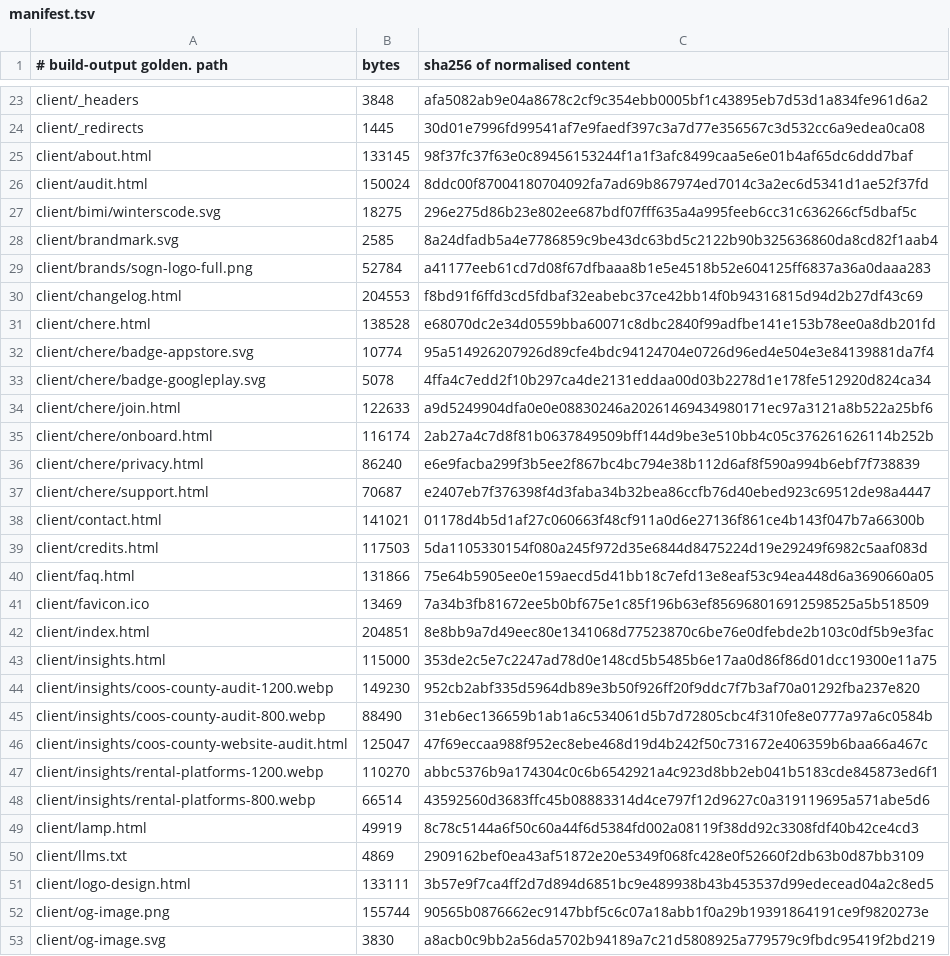
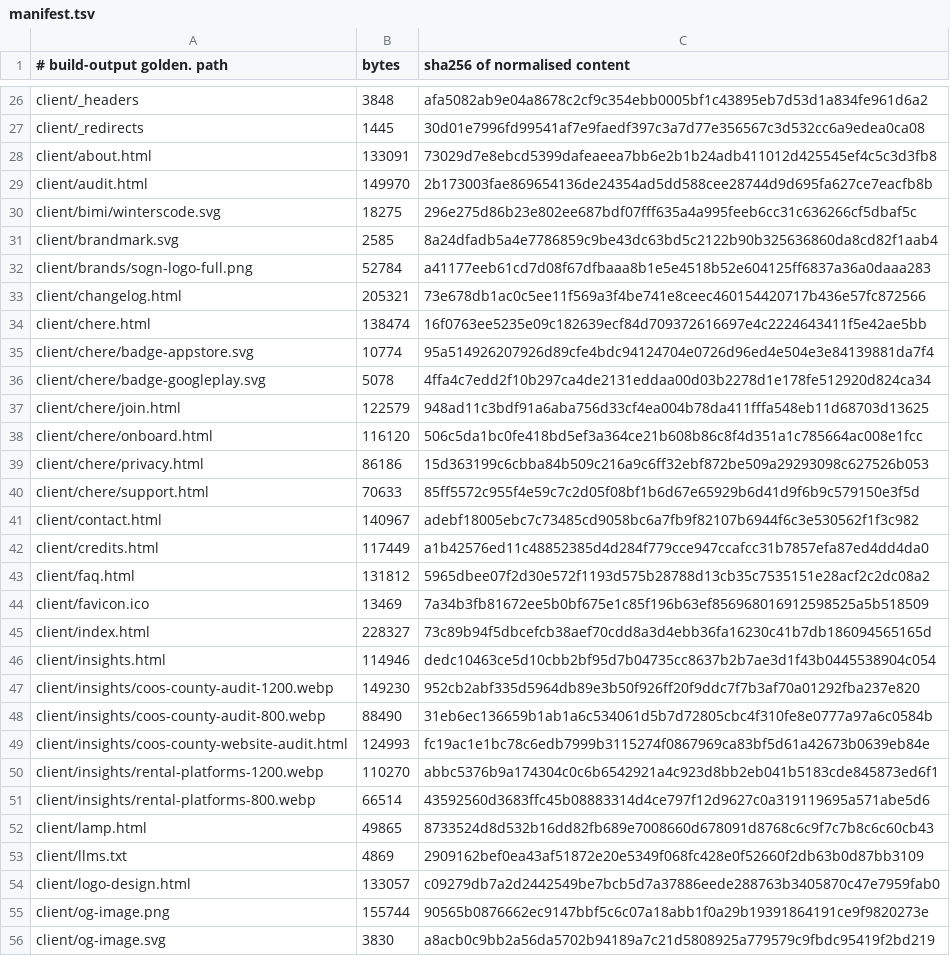
Before and after one commit to Preston2012/winterscode, a TSV file: .goldens/manifest.tsv, drawn as a sheet; only a part is shown, gaps mark what is left out; the diff covers the shown part only.

```diff
--- a/.goldens/manifest.tsv
+++ b/.goldens/manifest.tsv
@@ -24,4 +27,4 @@ client/_headers	3848	afa5082ab9e04a8678c2cf9c354ebb0005bf1c43895eb7d53d1a834fe96
 client/_redirects	1445	30d01e7996fd99541af7e9faedf397c3a7d77e356567c3d532cc6a9edea0ca08
-client/about.html	133145	98f37fc37f63e0c89456153244f1a1f3afc8499caa5e6e01b4af65dc6ddd7baf
-client/audit.html	150024	8ddc00f87004180704092fa7ad69b867974ed7014c3a2ec6d5341d1ae52f37fd
+client/about.html	133091	73029d7e8ebcd5399dafeaeea7bb6e2b1b24adb411012d425545ef4c5c3d3fb8
+client/audit.html	149970	2b173003fae869654136de24354ad5dd588cee28744d9d695fa627ce7eacfb8b
 client/bimi/winterscode.svg	18275	296e275d86b23e802ee687bdf07fff635a4a995feeb6cc31c636266cf5dbaf5c
@@ -29,24 +32,24 @@ client/brandmark.svg	2585	8a24dfadb5a4e7786859c9be43dc63bd5c2122b90b325636860da8
 client/brands/sogn-logo-full.png	52784	a41177eeb61cd7d08f67dfbaaa8b1e5e4518b52e604125ff6837a36a0daaa283
-client/changelog.html	204553	f8bd91f6ffd3cd5fdbaf32eabebc37ce42bb14f0b94316815d94d2b27df43c69
-client/chere.html	138528	e68070dc2e34d0559bba60071c8dbc2840f99adfbe141e153b78ee0a8db201fd
+client/changelog.html	205321	73e678db1ac0c5ee11f569a3f4be741e8ceec460154420717b436e57fc872566
+client/chere.html	138474	16f0763ee5235e09c182639ecf84d709372616697e4c2224643411f5e42ae5bb
 client/chere/badge-appstore.svg	10774	95a514926207926d89cfe4bdc94124704e0726d96ed4e504e3e84139881da7f4
 client/chere/badge-googleplay.svg	5078	4ffa4c7edd2f10b297ca4de2131eddaa00d03b2278d1e178fe512920d824ca34
-client/chere/join.html	122633	a9d5249904dfa0e0e08830246a20261469434980171ec97a3121a8b522a25bf6
-client/chere/onboard.html	116174	2ab27a4c7d8f81b0637849509bff144d9be3e510bb4c05c376261626114b252b
-client/chere/privacy.html	86240	e6e9facba299f3b5ee2f867bc4bc794e38b112d6af8f590a994b6ebf7f738839
-client/chere/support.html	70687	e2407eb7f376398f4d3faba34b32bea86ccfb76d40ebed923c69512de98a4447
-client/contact.html	141021	01178d4b5d1af27c060663f48cf911a0d6e27136f861ce4b143f047b7a66300b
-client/credits.html	117503	5da1105330154f080a245f972d35e6844d8475224d19e29249f6982c5aaf083d
-client/faq.html	131866	75e64b5905ee0e159aecd5d41bb18c7efd13e8eaf53c94ea448d6a3690660a05
+client/chere/join.html	122579	948ad11c3bdf91a6aba756d33cf4ea004b78da411fffa548eb11d68703d13625
+client/chere/onboard.html	116120	506c5da1bc0fe418bd5ef3a364ce21b608b86c8f4d351a1c785664ac008e1fcc
+client/chere/privacy.html	86186	15d363199c6cbba84b509c216a9c6ff32ebf872be509a29293098c627526b053
+client/chere/support.html	70633	85ff5572c955f4e59c7c2d05f08bf1b6d67e65929b6d41d9f6b9c579150e3f5d
+client/contact.html	140967	adebf18005ebc7c73485cd9058bc6a7fb9f82107b6944f6c3e530562f1f3c982
+client/credits.html	117449	a1b42576ed11c48852385d4d284f779cce947ccafcc31b7857efa87ed4dd4da0
+client/faq.html	131812	5965dbee07f2d30e572f1193d575b28788d13cb35c7535151e28acf2c2dc08a2
 client/favicon.ico	13469	7a34b3fb81672ee5b0bf675e1c85f196b63ef856968016912598525a5b518509
-client/index.html	204851	8e8bb9a7d49eec80e1341068d77523870c6be76e0dfebde2b103c0df5b9e3fac
-client/insights.html	115000	353de2c5e7c2247ad78d0e148cd5b5485b6e17aa0d86f86d01dcc19300e11a75
+client/index.html	228327	73c89b94f5dbcefcb38aef70cdd8a3d4ebb36fa16230c41b7db186094565165d
+client/insights.html	114946	dedc10463ce5d10cbb2bf95d7b04735cc8637b2b7ae3d1f43b0445538904c054
 client/insights/coos-county-audit-1200.webp	149230	952cb2abf335d5964db89e3b50f926ff20f9ddc7f7b3af70a01292fba237e820
 client/insights/coos-county-audit-800.webp	88490	31eb6ec136659b1ab1a6c534061d5b7d72805cbc4f310fe8e0777a97a6c0584b
-client/insights/coos-county-website-audit.html	125047	47f69eccaa988f952ec8ebe468d19d4b242f50c731672e406359b6baa66a467c
+client/insights/coos-county-website-audit.html	124993	fc19ac1e1bc78c6edb7999b3115274f0867969ca83bf5d61a42673b0639eb84e
 client/insights/rental-platforms-1200.webp	110270	abbc5376b9a174304c0c6b6542921a4c923d8bb2eb041b5183cde845873ed6f1
 client/insights/rental-platforms-800.webp	66514	43592560d3683ffc45b08883314d4ce797f12d9627c0a319119695a571abe5d6
-client/lamp.html	49919	8c78c5144a6f50c60a44f6d5384fd002a08119f38dd92c3308fdf40b42ce4cd3
+client/lamp.html	49865	8733524d8d532b16dd82fb689e7008660d678091d8768c6c9f7c7b8c6c60cb43
 client/llms.txt	4869	2909162bef0ea43af51872e20e5349f068fc428e0f52660f2db63b0d87bb3109
-client/logo-design.html	133111	3b57e9f7ca4ff2d7d894d6851bc9e489938b43b453537d99edecead04a2c8ed5
+client/logo-design.html	133057	c09279db7a2d2442549be7bcb5d7a37886eede288763b3405870c47e7959fab0
 client/og-image.png	155744	90565b0876662ec9147bbf5c6c07a18abb1f0a29b19391864191ce9f9820273e
```
Also changed, not shown: 3 added rows and 68 edited cells elsewhere in this file.
